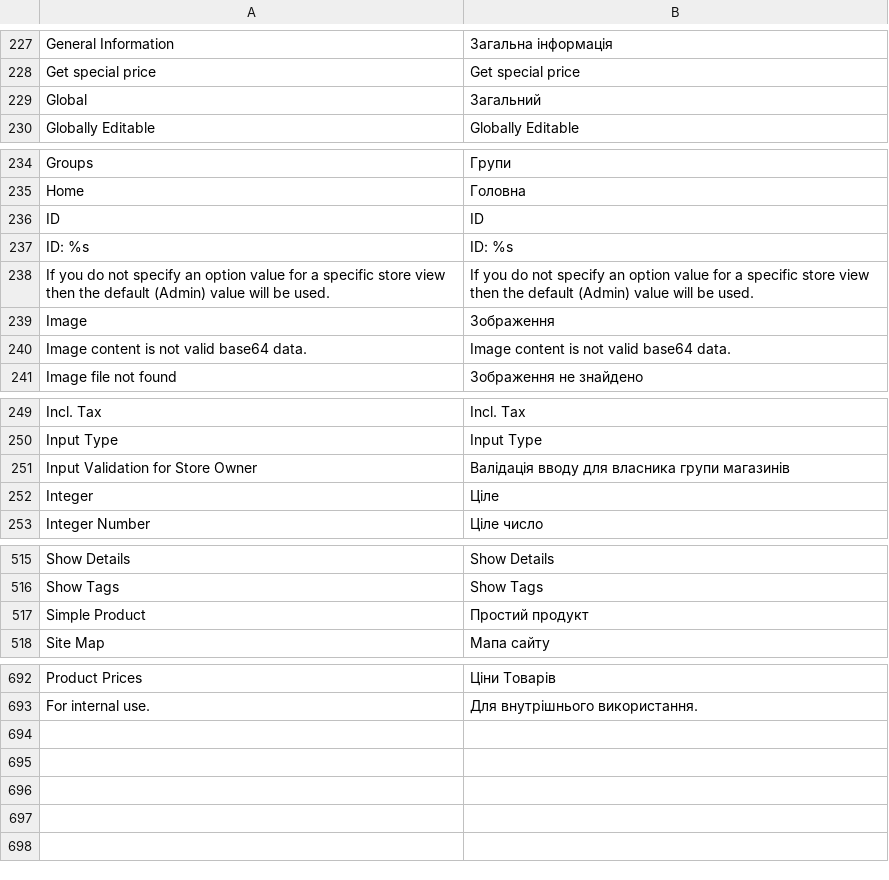
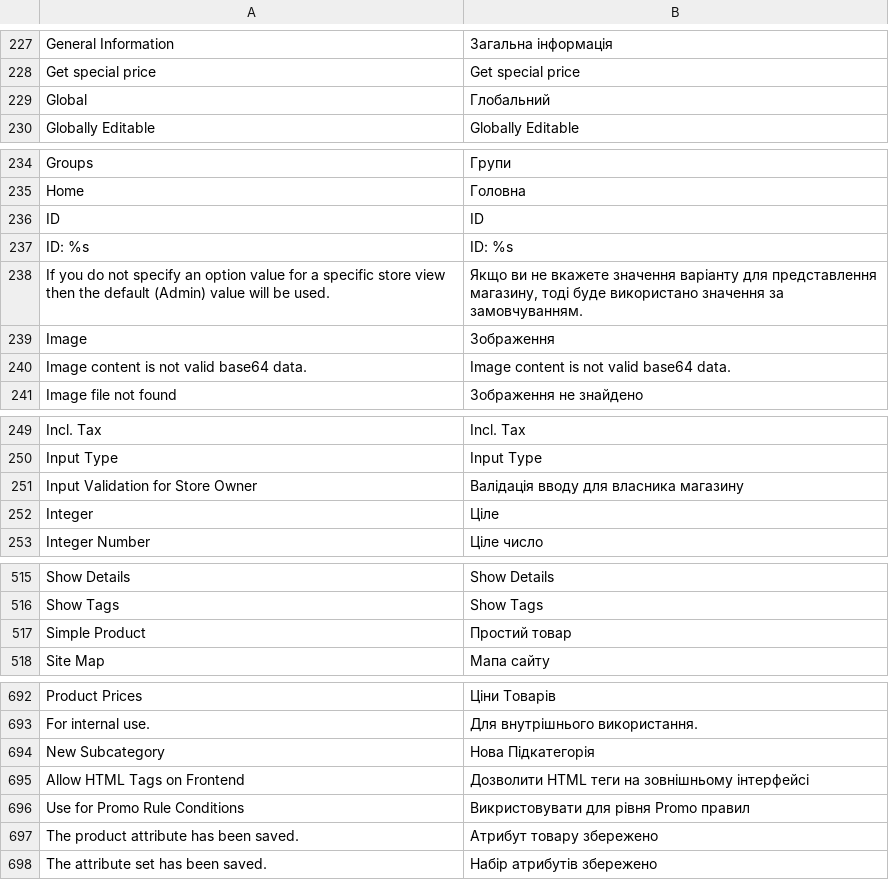
Before and after one commit to ilovebecherovka/dev.pizza-leopoli.lviv.ua, a CSV file: app/locale/uk_UA/Mage_Catalog.csv, drawn as a sheet; only a part is shown, gaps mark what is left out; the diff covers the shown part only.

Commit message:
Product Atributes database and language update

```diff
--- a/app/locale/uk_UA/Mage_Catalog.csv
+++ b/app/locale/uk_UA/Mage_Catalog.csv
@@ -228,3 +228,3 @@
 "Get special price","Get special price"
-"Global","Загальний"
+"Global","Глобальний"
 "Globally Editable","Globally Editable"
@@ -237,3 +237,3 @@
 "ID: %s","ID: %s"
-"If you do not specify an option value for a specific store view then the default (Admin) value will be used.","If you do not specify an option value for a specific store view then the default (Admin) value will be used."
+"If you do not specify an option value for a specific store view then the default (Admin) value will be used.","Якщо ви не вкажете значення варіанту для представлення магазину, тоді буде використано значення за замовчуванням."
 "Image","Зображення"
@@ -250,3 +250,3 @@
 "Input Type","Input Type"
-"Input Validation for Store Owner","Валідація вводу для власника групи магазинів"
+"Input Validation for Store Owner","Валідація вводу для власника магазину"
 "Integer","Ціле"
@@ -516,3 +516,3 @@
 "Show Tags","Show Tags"
-"Simple Product","Простий продукт"
+"Simple Product","Простий товар"
 "Site Map","Мапа сайту"
@@ -693 +693,6 @@
 "For internal use.","Для внутрішнього використання."
+"New Subcategory","Нова Підкатегорія"
+"Allow HTML Tags on Frontend","Дозволити HTML теги на зовнішньому інтерфейсі"
+"Use for Promo Rule Conditions","Викристовувати для рівня Promo правил"
+"The product attribute has been saved.","Атрибут товару збережено"
+"The attribute set has been saved.","Набір атрибутів збережено"
```
Also changed, not shown: 1 edited cell elsewhere in this file, app/locale/uk_UA/Mage_Adminhtml.csv, 6 other files.
